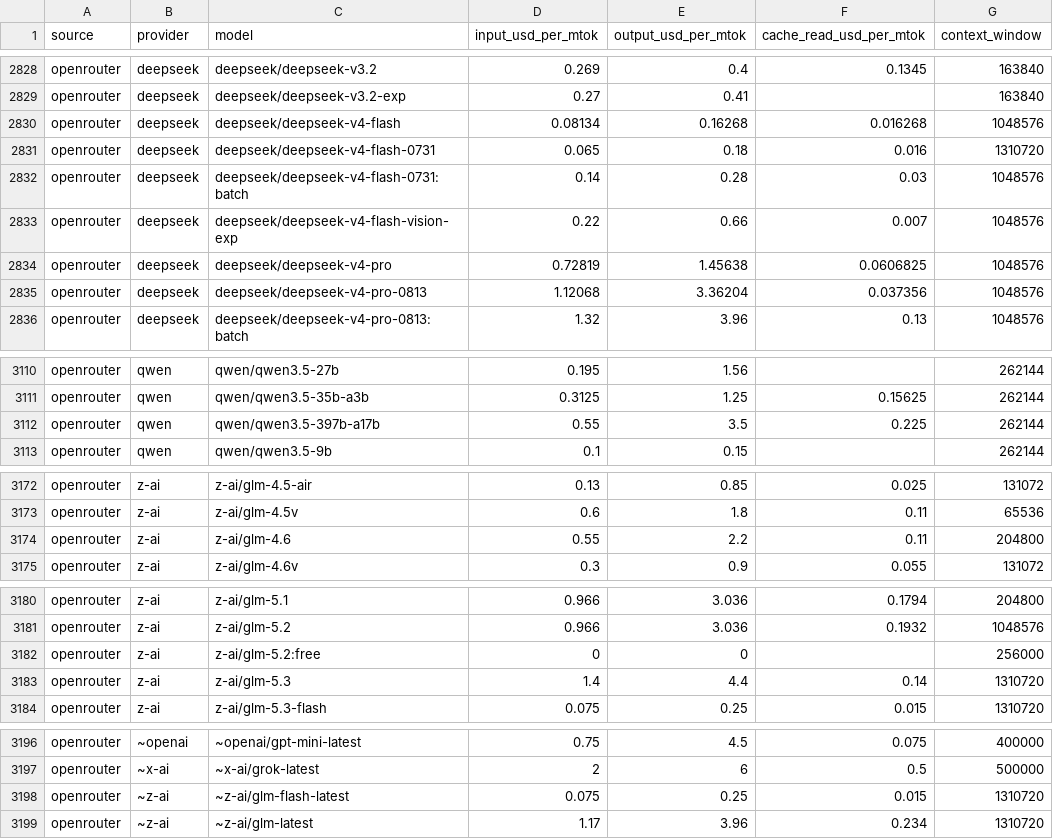
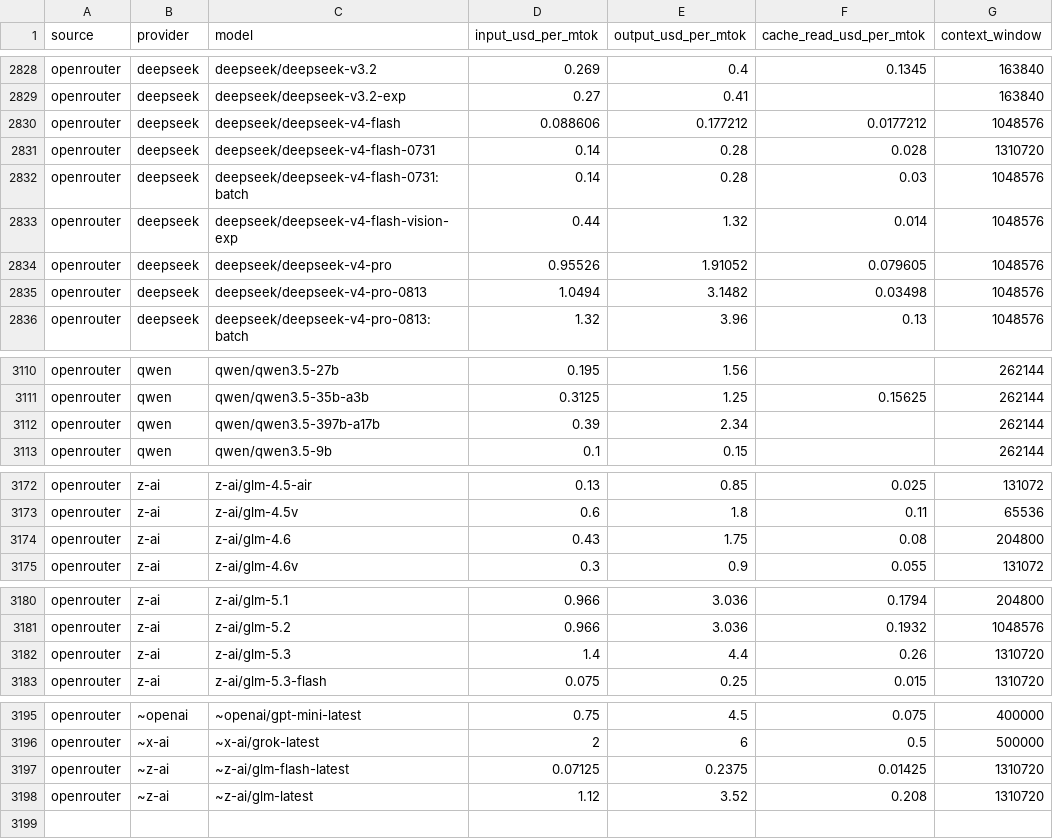
Before and after one commit to sophie-nguyenthuthuy/llm-pricing-history, a CSV file: data/latest.csv, drawn as a sheet; only a part is shown, gaps mark what is left out; the diff covers the shown part only.

```diff
--- a/data/latest.csv
+++ b/data/latest.csv
@@ -2829,8 +2829,8 @@ openrouter,deepseek,deepseek/deepseek-v3.2,0.269,0.4,0.1345,163840
 openrouter,deepseek,deepseek/deepseek-v3.2-exp,0.27,0.41,,163840
-openrouter,deepseek,deepseek/deepseek-v4-flash,0.08134,0.16268,0.016268,1048576
-openrouter,deepseek,deepseek/deepseek-v4-flash-0731,0.065,0.18,0.016,1310720
+openrouter,deepseek,deepseek/deepseek-v4-flash,0.088606,0.177212,0.0177212,1048576
+openrouter,deepseek,deepseek/deepseek-v4-flash-0731,0.14,0.28,0.028,1310720
 openrouter,deepseek,deepseek/deepseek-v4-flash-0731:batch,0.14,0.28,0.03,1048576
-openrouter,deepseek,deepseek/deepseek-v4-flash-vision-exp,0.22,0.66,0.007,1048576
-openrouter,deepseek,deepseek/deepseek-v4-pro,0.72819,1.45638,0.0606825,1048576
-openrouter,deepseek,deepseek/deepseek-v4-pro-0813,1.12068,3.36204,0.037356,1048576
+openrouter,deepseek,deepseek/deepseek-v4-flash-vision-exp,0.44,1.32,0.014,1048576
+openrouter,deepseek,deepseek/deepseek-v4-pro,0.95526,1.91052,0.079605,1048576
+openrouter,deepseek,deepseek/deepseek-v4-pro-0813,1.0494,3.1482,0.03498,1048576
 openrouter,deepseek,deepseek/deepseek-v4-pro-0813:batch,1.32,3.96,0.13,1048576
@@ -3111,3 +3111,3 @@ openrouter,qwen,qwen/qwen3.5-27b,0.195,1.56,,262144
 openrouter,qwen,qwen/qwen3.5-35b-a3b,0.3125,1.25,0.15625,262144
-openrouter,qwen,qwen/qwen3.5-397b-a17b,0.55,3.5,0.225,262144
+openrouter,qwen,qwen/qwen3.5-397b-a17b,0.39,2.34,,262144
 openrouter,qwen,qwen/qwen3.5-9b,0.1,0.15,,262144
@@ -3173,3 +3173,3 @@ openrouter,z-ai,z-ai/glm-4.5-air,0.13,0.85,0.025,131072
 openrouter,z-ai,z-ai/glm-4.5v,0.6,1.8,0.11,65536
-openrouter,z-ai,z-ai/glm-4.6,0.55,2.2,0.11,204800
+openrouter,z-ai,z-ai/glm-4.6,0.43,1.75,0.08,204800
 openrouter,z-ai,z-ai/glm-4.6v,0.3,0.9,0.055,131072
@@ -3181,4 +3181,3 @@ openrouter,z-ai,z-ai/glm-5.1,0.966,3.036,0.1794,204800
 openrouter,z-ai,z-ai/glm-5.2,0.966,3.036,0.1932,1048576
-openrouter,z-ai,z-ai/glm-5.2:free,0,0,,256000
-openrouter,z-ai,z-ai/glm-5.3,1.4,4.4,0.14,1310720
+openrouter,z-ai,z-ai/glm-5.3,1.4,4.4,0.26,1310720
 openrouter,z-ai,z-ai/glm-5.3-flash,0.075,0.25,0.015,1310720
@@ -3197,3 +3196,3 @@ openrouter,~openai,~openai/gpt-mini-latest,0.75,4.5,0.075,400000
 openrouter,~x-ai,~x-ai/grok-latest,2,6,0.5,500000
-openrouter,~z-ai,~z-ai/glm-flash-latest,0.075,0.25,0.015,1310720
-openrouter,~z-ai,~z-ai/glm-latest,1.17,3.96,0.234,1310720
+openrouter,~z-ai,~z-ai/glm-flash-latest,0.07125,0.2375,0.01425,1310720
+openrouter,~z-ai,~z-ai/glm-latest,1.12,3.52,0.208,1310720
```
Also changed, not shown: 3 edited cells elsewhere in this file, data/history.csv.
